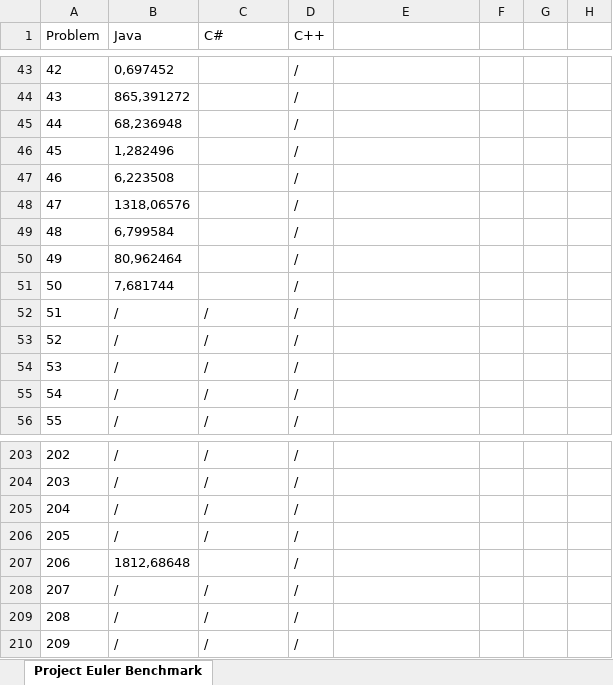
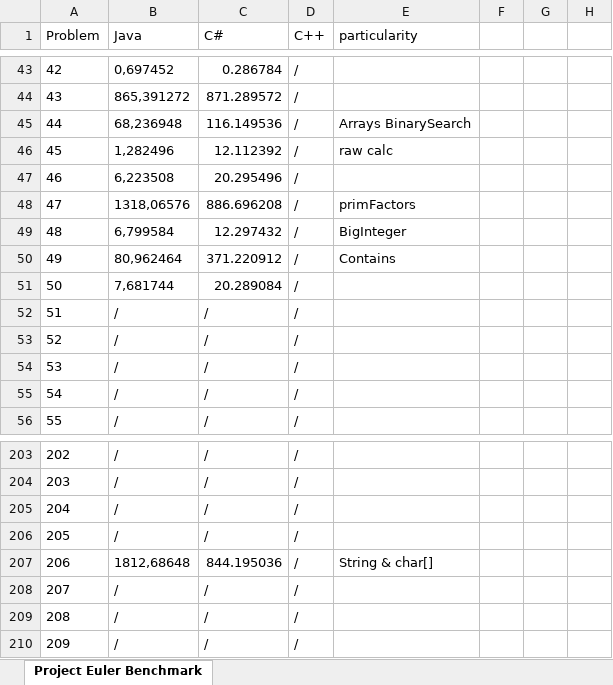
Before and after one commit to TheSwerik/ProjectEulerAnswers, an Excel workbook: EulerBenchmark.xlsx, sheet Project Euler Benchmark, drawn as a sheet; only a part is shown, gaps mark what is left out; values as stored, in another font and other column widths than the file's, no borders; the diff covers the shown part only; the diff names each change by its address in the sheet, - before the commit and + after, or states it on an @@ line.

Commit message:
benchmark

```diff
--- a/EulerBenchmark.xlsx (sheet Project Euler Benchmark)
+++ b/EulerBenchmark.xlsx (sheet Project Euler Benchmark)
-E1: (empty)
+E1: particularity
-C43 (C#): (empty)
+C43 (C#): 0.286784
-C44 (C#): (empty)
+C44 (C#): 871.289572
-C45 (C#): (empty)
+C45 (C#): 116.149536
-E45 (particularity): (empty)
+E45 (particularity): Arrays BinarySearch
-C46 (C#): (empty)
+C46 (C#): 12.112392
-E46 (particularity): (empty)
+E46 (particularity): raw calc
-C47 (C#): (empty)
+C47 (C#): 20.295496
-C48 (C#): (empty)
+C48 (C#): 886.696208
-E48 (particularity): (empty)
+E48 (particularity): primFactors
-C49 (C#): (empty)
+C49 (C#): 12.297432
-E49 (particularity): (empty)
+E49 (particularity): BigInteger
-C50 (C#): (empty)
+C50 (C#): 371.220912
-E50 (particularity): (empty)
+E50 (particularity): Contains
-C51 (C#): (empty)
+C51 (C#): 20.289084
-C207 (C#): (empty)
+C207 (C#): 844.195036
-E207 (particularity): (empty)
+E207 (particularity): String & char[]
```
Also changed, not shown: 65 edited cells elsewhere in this sheet.
